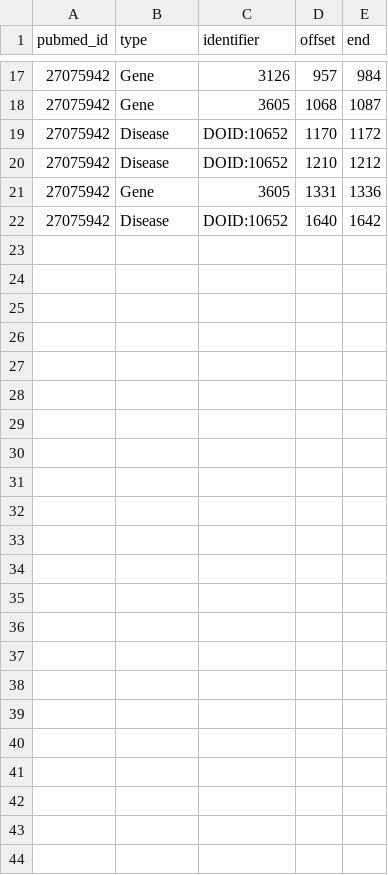
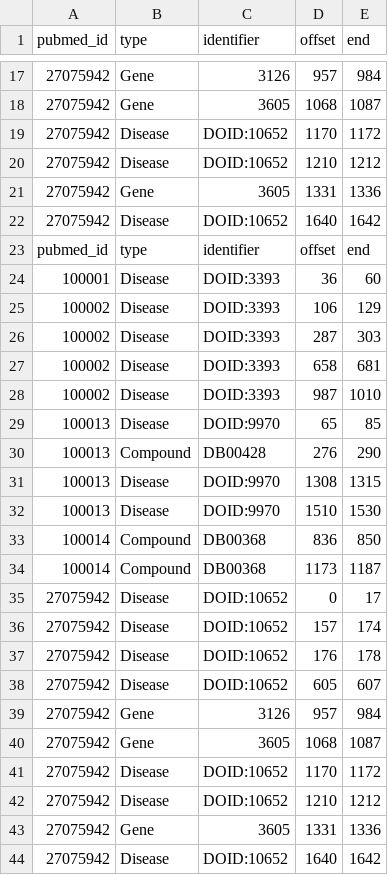
Before and after one commit to greenelab/pubtator, a TSV file: data/example/4-hetnet-tags.tsv, drawn as a sheet; only a part is shown, gaps mark what is left out; the diff names each change by its address in the sheet, - before the commit and + after, or states it on an @@ line.

```diff
--- a/data/example/4-hetnet-tags.tsv
+++ b/data/example/4-hetnet-tags.tsv
+row 23: pubmed_id | type | identifier | offset | end
+row 24: 100001 | Disease | DOID:3393 | 36 | 60
+row 25: 100002 | Disease | DOID:3393 | 106 | 129
+row 26: 100002 | Disease | DOID:3393 | 287 | 303
+row 27: 100002 | Disease | DOID:3393 | 658 | 681
+row 28: 100002 | Disease | DOID:3393 | 987 | 1010
+row 29: 100013 | Disease | DOID:9970 | 65 | 85
+row 30: 100013 | Compound | DB00428 | 276 | 290
+row 31: 100013 | Disease | DOID:9970 | 1308 | 1315
+row 32: 100013 | Disease | DOID:9970 | 1510 | 1530
+row 33: 100014 | Compound | DB00368 | 836 | 850
+row 34: 100014 | Compound | DB00368 | 1173 | 1187
+row 35: 27075942 | Disease | DOID:10652 | 0 | 17
+row 36: 27075942 | Disease | DOID:10652 | 157 | 174
+row 37: 27075942 | Disease | DOID:10652 | 176 | 178
+row 38: 27075942 | Disease | DOID:10652 | 605 | 607
+row 39: 27075942 | Gene | 3126 | 957 | 984
+row 40: 27075942 | Gene | 3605 | 1068 | 1087
+row 41: 27075942 | Disease | DOID:10652 | 1170 | 1172
+row 42: 27075942 | Disease | DOID:10652 | 1210 | 1212
+row 43: 27075942 | Gene | 3605 | 1331 | 1336
+row 44: 27075942 | Disease | DOID:10652 | 1640 | 1642
```
Also changed, not shown: 4 other files.
